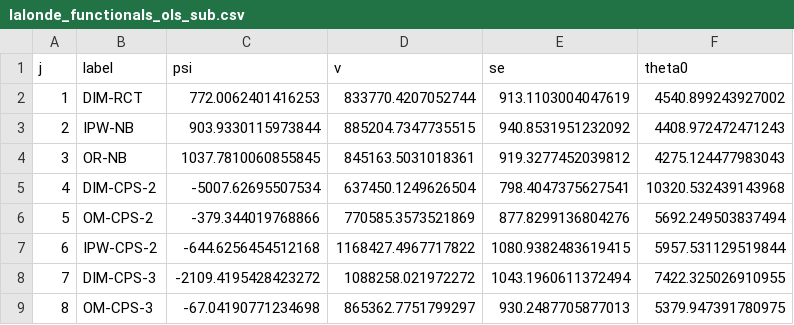
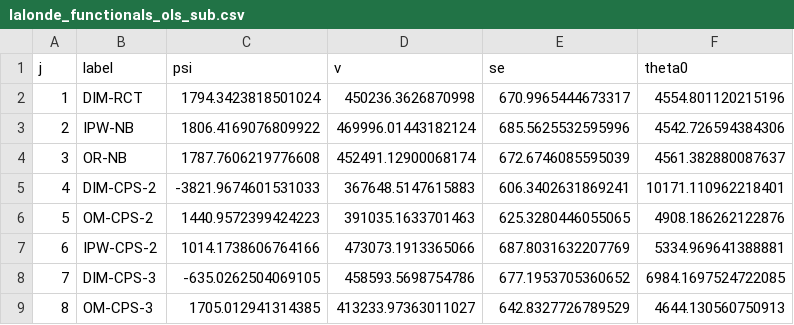
Before and after one commit to meixide/shrident, a CSV file: data/lalonde_functionals_ols_sub.csv, drawn as a sheet; only a part is shown; the diff covers the shown part only.

```diff
--- a/data/lalonde_functionals_ols_sub.csv
+++ b/data/lalonde_functionals_ols_sub.csv
@@ -1,9 +1,9 @@
 j,label,psi,v,se,theta0
-1,DIM-RCT,772.0062401416253,833770.4207052744,913.1103004047619,4540.899243927002
-2,IPW-NB,903.9330115973844,885204.7347735515,940.8531951232092,4408.972472471243
-3,OR-NB,1037.7810060855845,845163.5031018361,919.3277452039812,4275.124477983043
-4,DIM-CPS-2,-5007.62695507534,637450.1249626504,798.4047375627541,10320.532439143968
-5,OM-CPS-2,-379.344019768866,770585.3573521869,877.8299136804276,5692.249503837494
-6,IPW-CPS-2,-644.6256454512168,1168427.4967717822,1080.9382483619415,5957.531129519844
-7,DIM-CPS-3,-2109.4195428423272,1088258.021972272,1043.1960611372494,7422.325026910955
-8,OM-CPS-3,-67.04190771234698,865362.7751799297,930.2487705877013,5379.947391780975
+1,DIM-RCT,1794.3423818501024,450236.3626870998,670.9965444673317,4554.801120215196
+2,IPW-NB,1806.4169076809922,469996.01443182124,685.5625532595996,4542.726594384306
+3,OR-NB,1787.7606219776608,452491.12900068174,672.6746085595039,4561.382880087637
+4,DIM-CPS-2,-3821.9674601531033,367648.5147615883,606.3402631869241,10171.110962218401
+5,OM-CPS-2,1440.9572399424223,391035.1633701463,625.3280446055065,4908.186262122876
+6,IPW-CPS-2,1014.1738606764166,473073.1913365066,687.8031632207769,5334.969641388881
+7,DIM-CPS-3,-635.0262504069105,458593.5698754786,677.1953705360652,6984.1697524722085
+8,OM-CPS-3,1705.012941314385,413233.97363011027,642.8327726789529,4644.130560750913
```
Also changed, not shown: 28 edited cells elsewhere in this file, data/lalonde_eb_hapc.csv, data/lalonde_functionals_hapc.csv, 25 other files.
